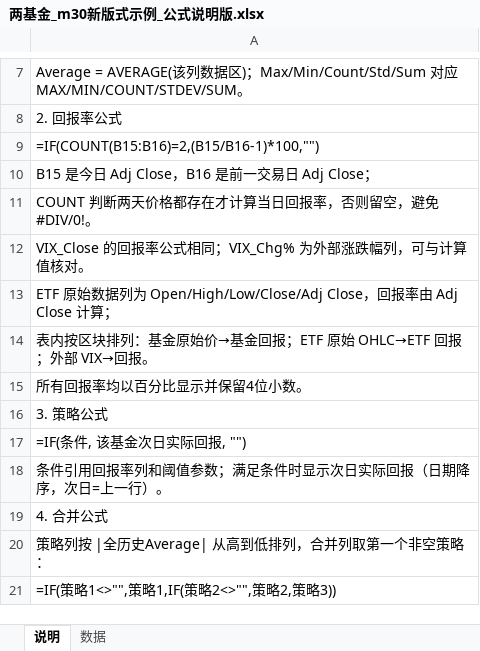
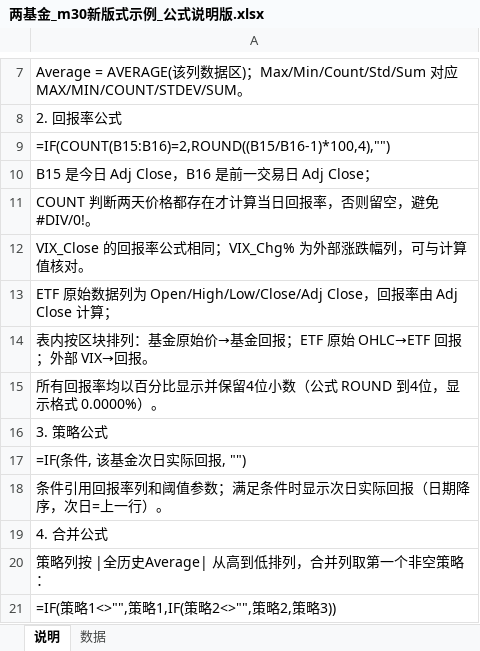
Before and after one commit to iqila0629-gif/ETFs, an Excel workbook: 04_结果/示例审批/两基金_m30新版式示例_公式说明版.xlsx, sheet 说明, drawn as a sheet; only a part is shown, gaps mark what is left out; values as stored, in another font and other column widths than the file's, no borders; the diff names each change by its address in the sheet, - before the commit and + after, or states it on an @@ line.

Commit message:
feat: round returns to 4 decimals with percent display

```diff
--- a/04_结果/示例审批/两基金_m30新版式示例_公式说明版.xlsx (sheet 说明)
+++ b/04_结果/示例审批/两基金_m30新版式示例_公式说明版.xlsx (sheet 说明)
-A9: =IF(COUNT(B15:B16)=2,(B15/B16-1)*100,"")
+A9: =IF(COUNT(B15:B16)=2,ROUND((B15/B16-1)*100,4),"")
-A15: 所有回报率均以百分比显示并保留4位小数。
+A15: 所有回报率均以百分比显示并保留4位小数（公式 ROUND 到4位，显示格式 0.0000%）。
```
Also changed, not shown: sheet 数据, 1 other file.
